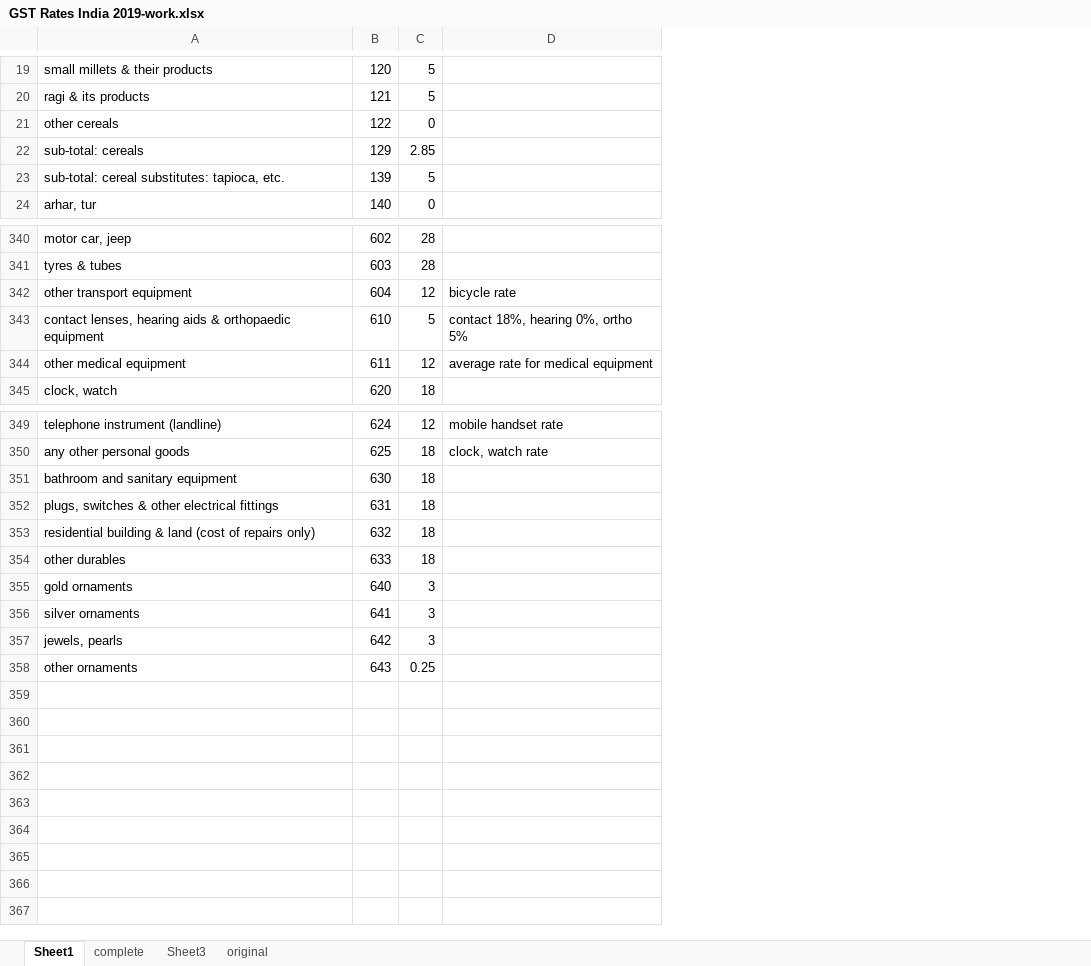
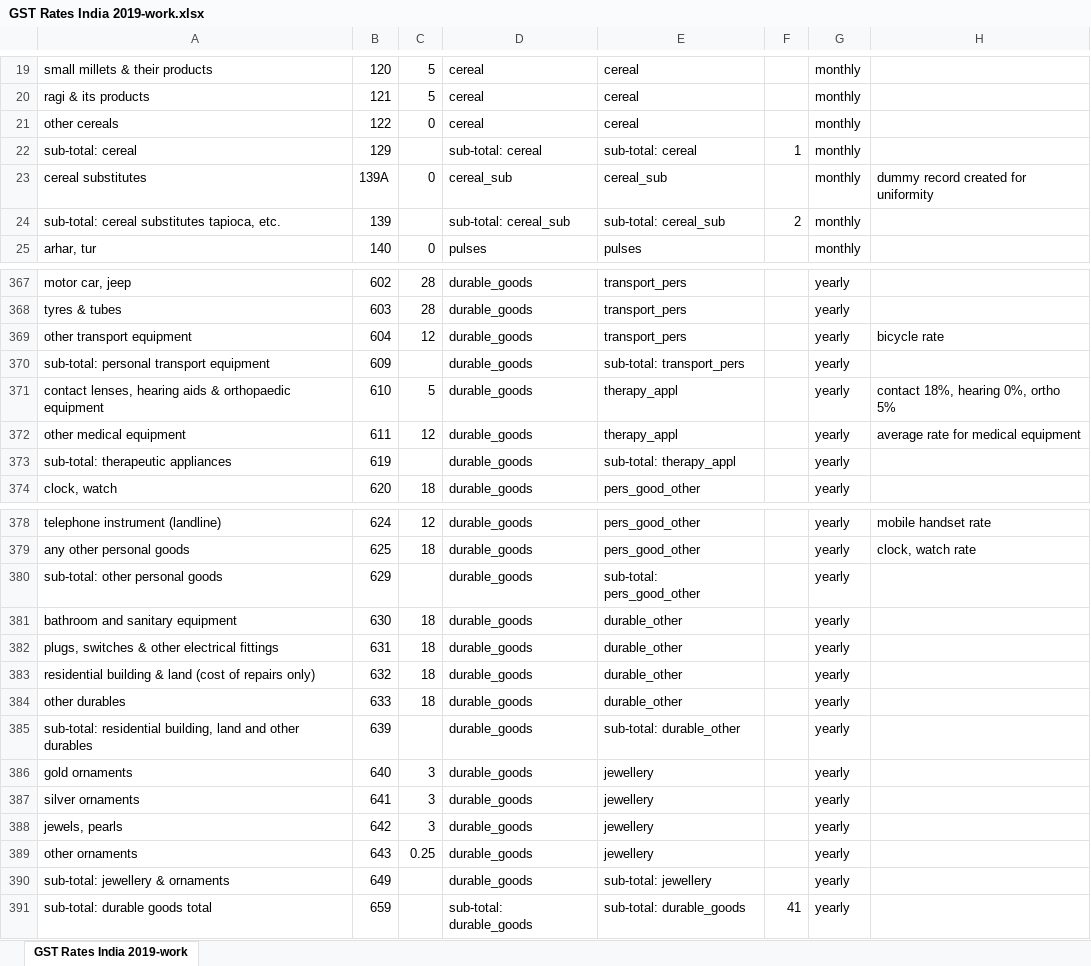
Before and after one commit to kumar-ab/pitaxdata-demo, an Excel workbook: GST Rates India 2019-work.xlsx, sheet GST Rates India 2019-work, drawn as a sheet; only a part is shown, gaps mark what is left out; values as stored, in another font and other column widths than the file's, no cell formats; addresses are those after the commit; the diff covers the shown part only; the diff names each change by its address in the sheet, - before the commit and + after, or states it on an @@ line.

```diff
--- a/GST Rates India 2019-work.xlsx (sheet GST Rates India 2019-work)
+++ b/GST Rates India 2019-work.xlsx (sheet GST Rates India 2019-work)
-sheet tab: Sheet1
+sheet tab: GST Rates India 2019-work
-sheet tab: complete
-sheet tab: Sheet3
-sheet tab: original
+column D, rows 19-22: cereal | cereal | cereal | sub-total: cereal; rows 24-25: sub-total: cereal_sub | pulses; rows 367-369: all durable_goods; rows 371-372: durable_goods | durable_goods; row 374: durable_goods; rows 378-379: durable_goods | durable_goods; rows 381-384: all durable_goods; rows 386-389: all durable_goods
+column E, rows 19-22: cereal | cereal | cereal | sub-total: cereal; rows 24-25: sub-total: cereal_sub | pulses; rows 367-369: all transport_pers; rows 371-372: therapy_appl | therapy_appl; row 374: pers_good_other; rows 378-379: pers_good_other | pers_good_other; rows 381-384: all durable_other; rows 386-389: all jewellery
+column F, row 22: 1; row 24: 2
+column G, rows 19-22: all monthly; rows 24-25: monthly | monthly; rows 367-369: all yearly; rows 371-372: yearly | yearly; row 374: yearly; rows 378-379: yearly | yearly; rows 381-384: all yearly; rows 386-389: all yearly
-A22: sub-total: cereals
+A22: sub-total: cereal
-C22: 2.85
+C22: (empty)
+row 23: cereal substitutes | 139A | 0 | cereal_sub | cereal_sub |  | monthly | dummy record created for uniformity
-A24: sub-total: cereal substitutes: tapioca, etc.
+A24: sub-total: cereal substitutes tapioca, etc.
-C24: 5
+C24: (empty)
+row 370: sub-total: personal transport equipment | 609 |  | durable_goods | sub-total: transport_pers |  | yearly
+row 373: sub-total: therapeutic appliances | 619 |  | durable_goods | sub-total: therapy_appl |  | yearly
+row 380: sub-total: other personal goods | 629 |  | durable_goods | sub-total: pers_good_other |  | yearly
+row 385: sub-total: residential building, land and other durables | 639 |  | durable_goods | sub-total: durable_other |  | yearly
+row 390: sub-total: jewellery & ornaments | 649 |  | durable_goods | sub-total: jewellery |  | yearly
+row 391: sub-total: durable goods total | 659 |  | sub-total: durable_goods | sub-total: durable_goods | 41 | yearly
```
Also changed, not shown: 28 added rows, 2 removed rows, 11 edited cells and merged cells elsewhere in this sheet, cell formats, 1 other file.
